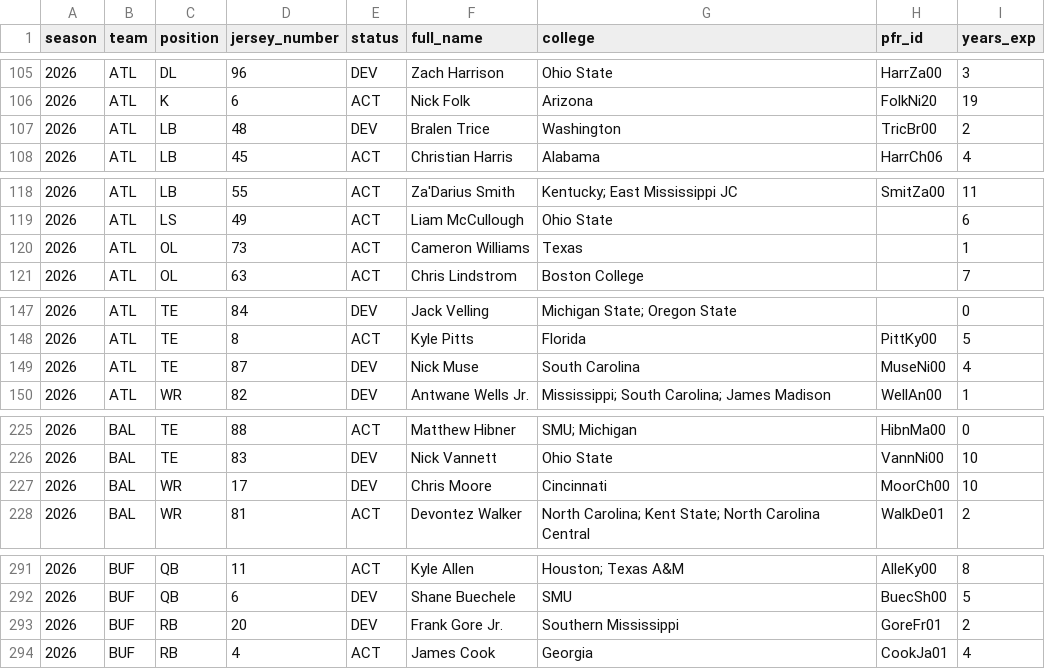
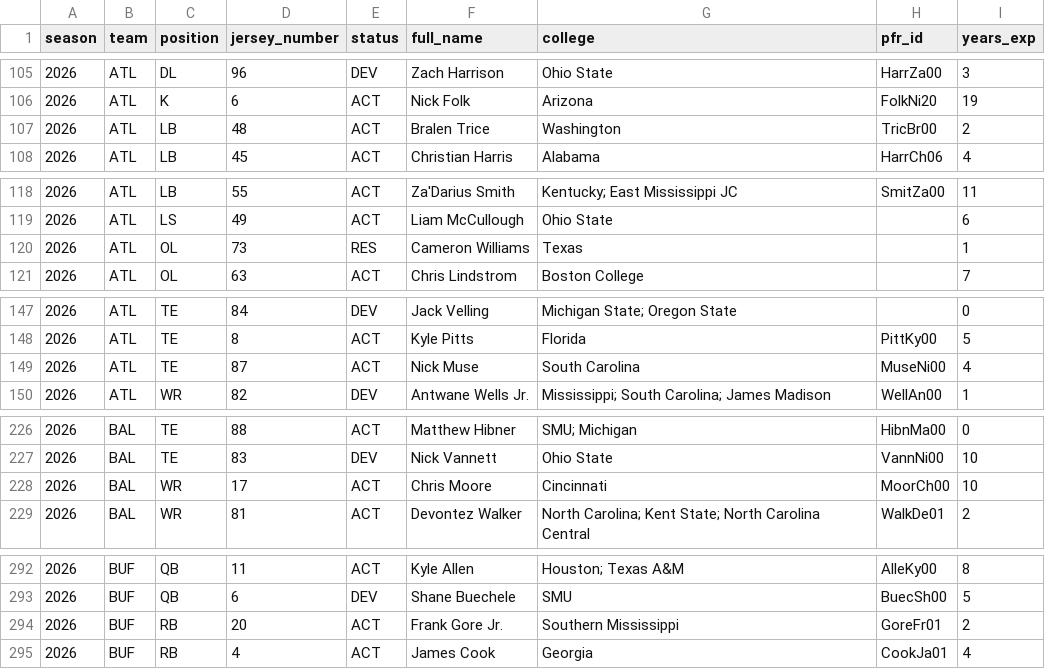
Before and after one commit to athvin/football-pool, a CSV file: data/2026/roster.csv, drawn as a sheet; only a part is shown, gaps mark what is left out; the diff covers the shown part only.

```diff
--- a/data/2026/roster.csv
+++ b/data/2026/roster.csv
@@ -106,3 +106,3 @@ season,team,position,jersey_number,status,full_name,college,pfr_id,years_exp
 2026,ATL,K,6,ACT,Nick Folk,Arizona,FolkNi20,19
-2026,ATL,LB,48,DEV,Bralen Trice,Washington,TricBr00,2
+2026,ATL,LB,48,ACT,Bralen Trice,Washington,TricBr00,2
 2026,ATL,LB,45,ACT,Christian Harris,Alabama,HarrCh06,4
@@ -119,3 +119,3 @@ season,team,position,jersey_number,status,full_name,college,pfr_id,years_exp
 2026,ATL,LS,49,ACT,Liam McCullough,Ohio State,,6
-2026,ATL,OL,73,ACT,Cameron Williams,Texas,,1
+2026,ATL,OL,73,RES,Cameron Williams,Texas,,1
 2026,ATL,OL,63,ACT,Chris Lindstrom,Boston College,,7
@@ -148,3 +148,3 @@ season,team,position,jersey_number,status,full_name,college,pfr_id,years_exp
 2026,ATL,TE,8,ACT,Kyle Pitts,Florida,PittKy00,5
-2026,ATL,TE,87,DEV,Nick Muse,South Carolina,MuseNi00,4
+2026,ATL,TE,87,ACT,Nick Muse,South Carolina,MuseNi00,4
 2026,ATL,WR,82,DEV,Antwane Wells Jr.,Mississippi; South Carolina; James Madison,WellAn00,1
@@ -226,3 +227,3 @@ season,team,position,jersey_number,status,full_name,college,pfr_id,years_exp
 2026,BAL,TE,83,DEV,Nick Vannett,Ohio State,VannNi00,10
-2026,BAL,WR,17,DEV,Chris Moore,Cincinnati,MoorCh00,10
+2026,BAL,WR,17,ACT,Chris Moore,Cincinnati,MoorCh00,10
 2026,BAL,WR,81,ACT,Devontez Walker,North Carolina; Kent State; North Carolina Central,WalkDe01,2
@@ -292,3 +293,3 @@ season,team,position,jersey_number,status,full_name,college,pfr_id,years_exp
 2026,BUF,QB,6,DEV,Shane Buechele,SMU,BuecSh00,5
-2026,BUF,RB,20,DEV,Frank Gore Jr.,Southern Mississippi,GoreFr01,2
+2026,BUF,RB,20,ACT,Frank Gore Jr.,Southern Mississippi,GoreFr01,2
 2026,BUF,RB,4,ACT,James Cook,Georgia,CookJa01,4
```
Also changed, not shown: 2 added rows and 42 edited cells elsewhere in this file, data/2026/games.csv.
